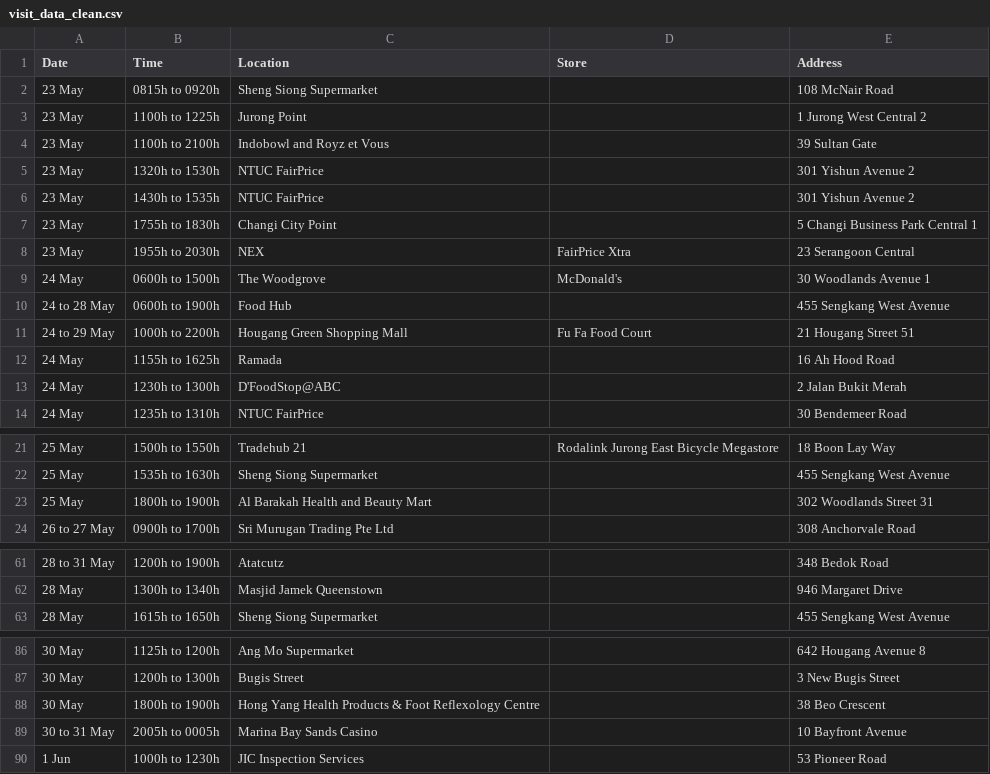
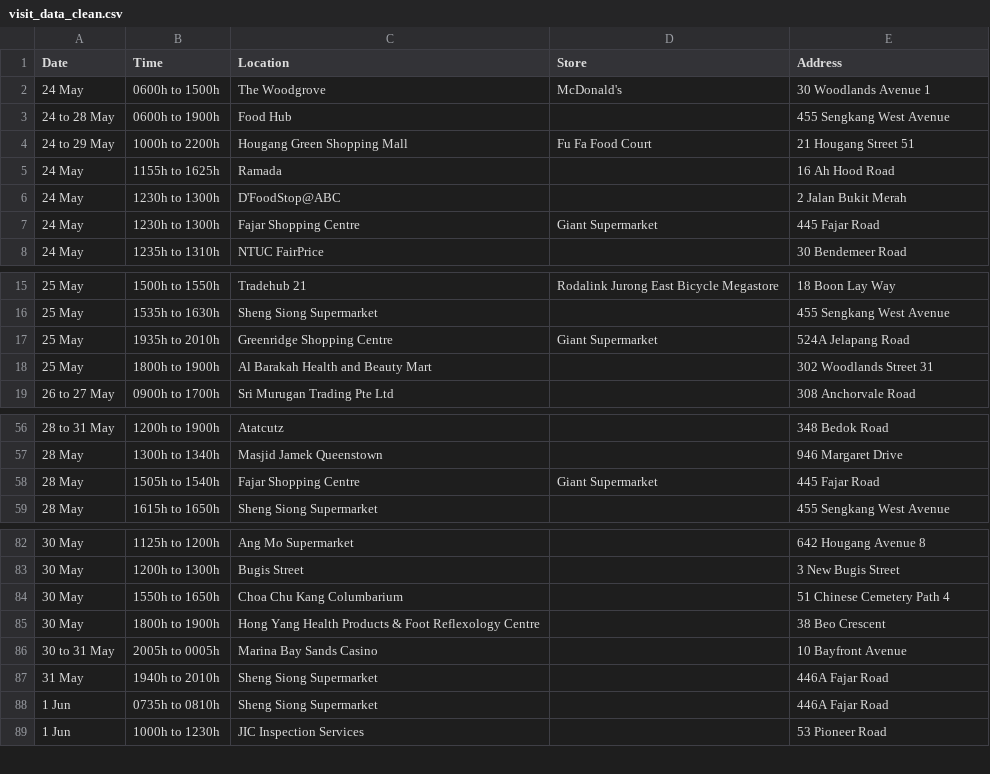
Before and after one commit to nicolenwd/wheregotcovid, a CSV file: data/visit_data_clean.csv, drawn as a sheet; only a part is shown, gaps mark what is left out; removed rows and columns are numbered as before the commit, all else as after; the diff names each change by its address in the sheet, - before the commit and + after, or states it on an @@ line.

```diff
--- a/data/visit_data_clean.csv
+++ b/data/visit_data_clean.csv
-row 2: 23 May | 0815h to 0920h | Sheng Siong Supermarket |  | 108 McNair Road
-row 3: 23 May | 1100h to 1225h | Jurong Point |  | 1 Jurong West Central 2
-row 4: 23 May | 1100h to 2100h | Indobowl and Royz et Vous |  | 39 Sultan Gate
-row 5: 23 May | 1320h to 1530h | NTUC FairPrice |  | 301 Yishun Avenue 2
-row 6: 23 May | 1430h to 1535h | NTUC FairPrice |  | 301 Yishun Avenue 2
-row 7: 23 May | 1755h to 1830h | Changi City Point |  | 5 Changi Business Park Central 1
-row 8: 23 May | 1955h to 2030h | NEX | FairPrice Xtra | 23 Serangoon Central
+row 7: 24 May | 1230h to 1300h | Fajar Shopping Centre | Giant Supermarket | 445 Fajar Road
+row 17: 25 May | 1935h to 2010h | Greenridge Shopping Centre | Giant Supermarket | 524A Jelapang Road
+row 58: 28 May | 1505h to 1540h | Fajar Shopping Centre | Giant Supermarket | 445 Fajar Road
+row 84: 30 May | 1550h to 1650h | Choa Chu Kang Columbarium |  | 51 Chinese Cemetery Path 4
+row 87: 31 May | 1940h to 2010h | Sheng Siong Supermarket |  | 446A Fajar Road
+row 88: 1 Jun | 0735h to 0810h | Sheng Siong Supermarket |  | 446A Fajar Road
```
Also changed, not shown: data/visit_data_coords.csv, data/visit_data_raw.csv, 5 other files.
